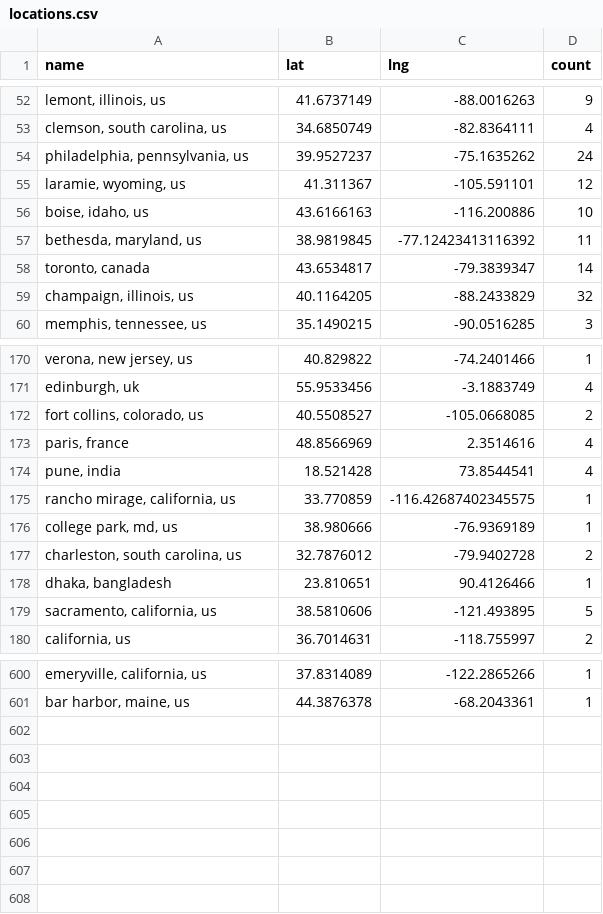
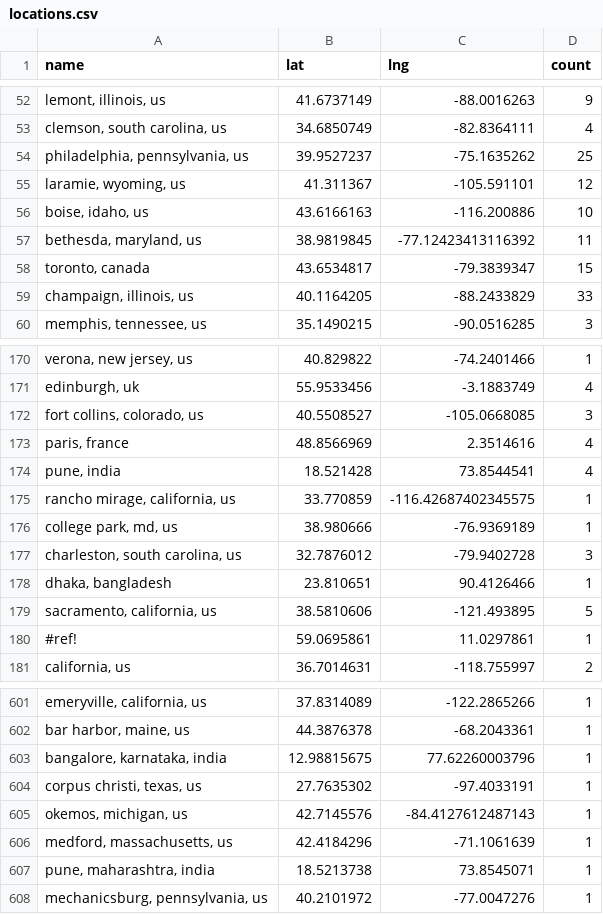
Before and after one commit to USRSE/usrse-map, a CSV file: _data/locations.csv, drawn as a sheet; only a part is shown, gaps mark what is left out; the diff covers the shown part only; the diff names each change by its address in the sheet, - before the commit and + after, or states it on an @@ line.

```diff
--- a/_data/locations.csv
+++ b/_data/locations.csv
-D54 (count): 24
+D54 (count): 25
-D58 (count): 14
+D58 (count): 15
-D59 (count): 32
+D59 (count): 33
-D172 (count): 2
+D172 (count): 3
-D177 (count): 2
+D177 (count): 3
+row 180: #ref! | 59.0695861 | 11.0297861 | 1
+row 603: bangalore, karnataka, india | 12.98815675 | 77.62260003796 | 1
+row 604: corpus christi, texas, us | 27.7635302 | -97.4033191 | 1
+row 605: okemos, michigan, us | 42.7145576 | -84.4127612487143 | 1
+row 606: medford, massachusetts, us | 42.4184296 | -71.1061639 | 1
+row 607: pune, maharashtra, india | 18.5213738 | 73.8545071 | 1
+row 608: mechanicsburg, pennsylvania, us | 40.2101972 | -77.0047276 | 1
```
Also changed, not shown: 19 edited cells elsewhere in this file.
